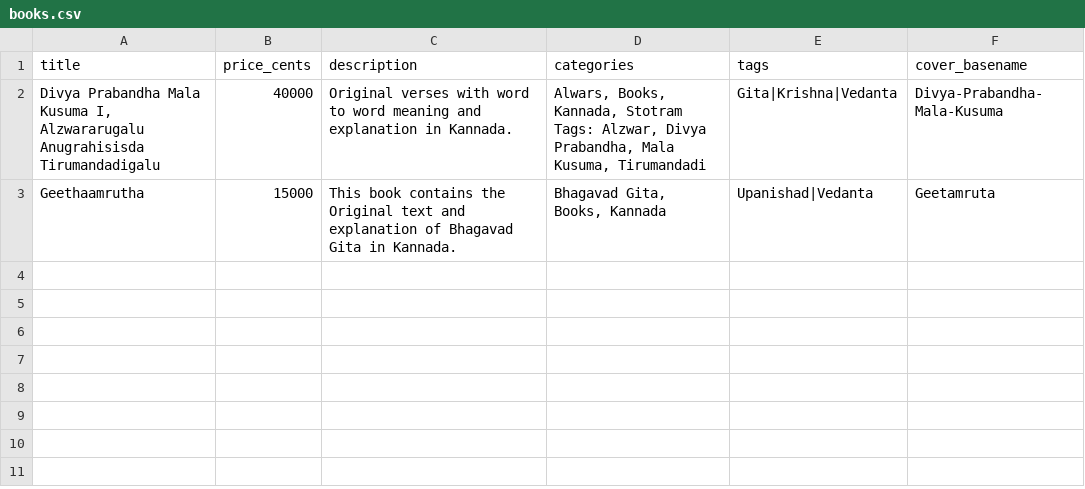
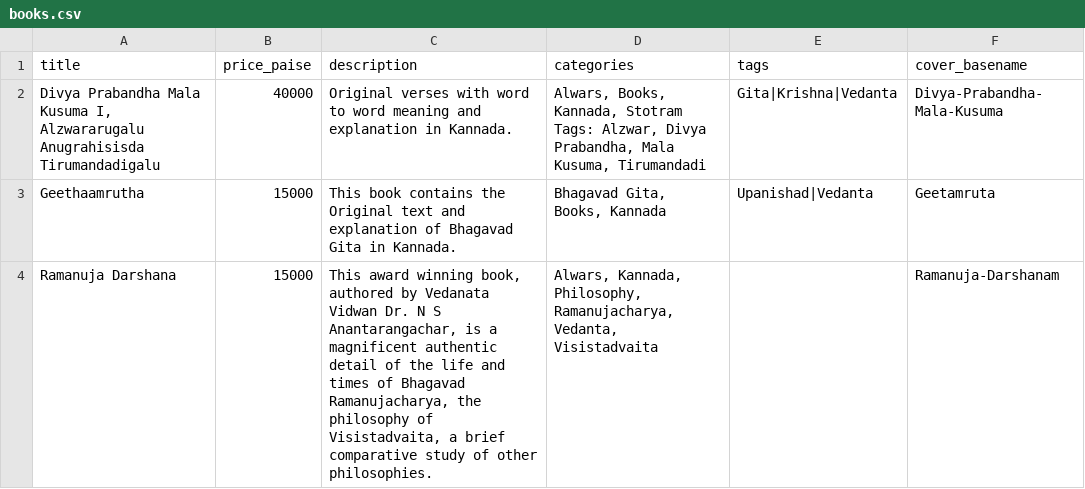
Before and after one commit to ksudarsh/srg-backup-2025, a CSV file: books/books.csv, drawn as a sheet; the diff names each change by its address in the sheet, - before the commit and + after, or states it on an @@ line.

Commit message:
Added 3rd book

```diff
--- a/books/books.csv
+++ b/books/books.csv
-B1: price_cents
+B1: price_paise
+row 4: Ramanuja Darshana | 15000 | This award winning book, authored by Vedanata Vidwan Dr. N S Anantarangachar, is a magnificent authentic detail of the life and times of Bhagavad Ramanujacharya, the philosophy of Visistadvaita, a brief comparative study of other philosophies. | Alwars, Kannada, Philosophy, Ramanujacharya, Vedanta, Visistadvaita |  | Ramanuja-Darshanam
```
